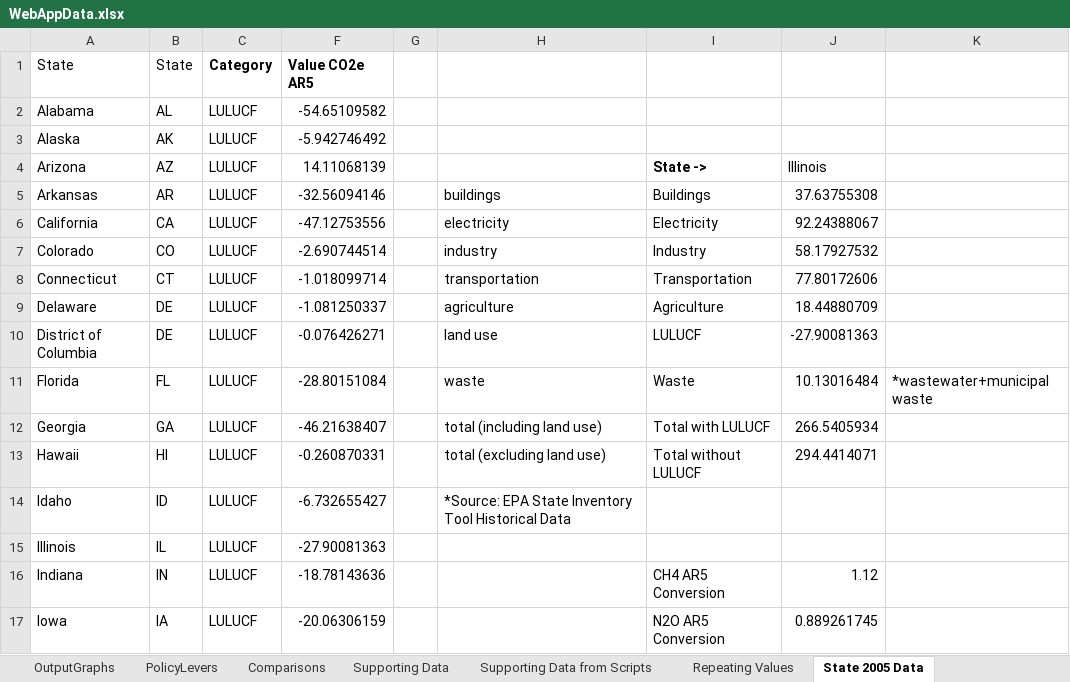
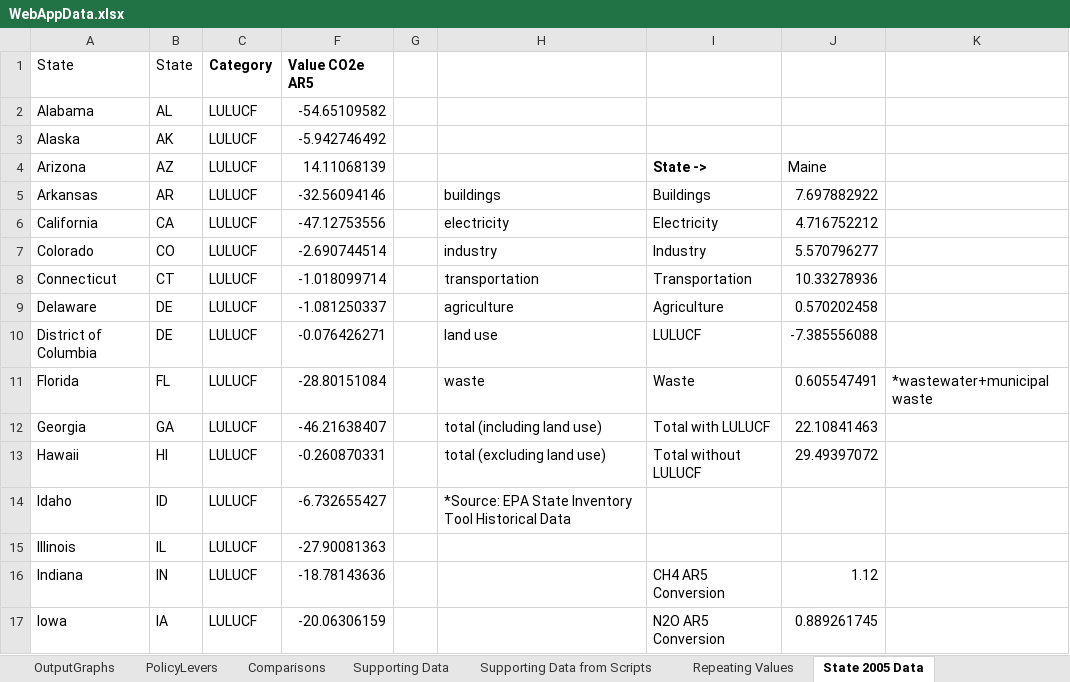
Before and after one commit to EnergyInnovation/eps-maine, an Excel workbook: WebAppData.xlsx, sheet State 2005 Data, drawn as a sheet; only a part is shown; values as stored, in another font and other column widths than the file's, no borders; the diff names each change by its address in the sheet, - before the commit and + after, or states it on an @@ line.

```diff
--- a/WebAppData.xlsx (sheet State 2005 Data)
+++ b/WebAppData.xlsx (sheet State 2005 Data)
-J4: Illinois
+J4: Maine
-J5: 37.63755308
+J5: 7.697882922
-J6: 92.24388067
+J6: 4.716752212
-J7: 58.17927532
+J7: 5.570796277
-J8: 77.80172606
+J8: 10.33278936
-J9: 18.44880709
+J9: 0.570202458
-J10: -27.90081363
+J10: -7.385556088
-J11: 10.13016484
+J11: 0.605547491
-J12: 266.5405934
+J12: 22.10841463
-J13: 294.4414071
+J13: 29.49397072
```
Also changed, not shown: sheet Supporting Data, sheet PolicyLevers, sheet Target Calculations, sheet Repeating Values, sheet About, formulas that keep their value, 2 other files.
